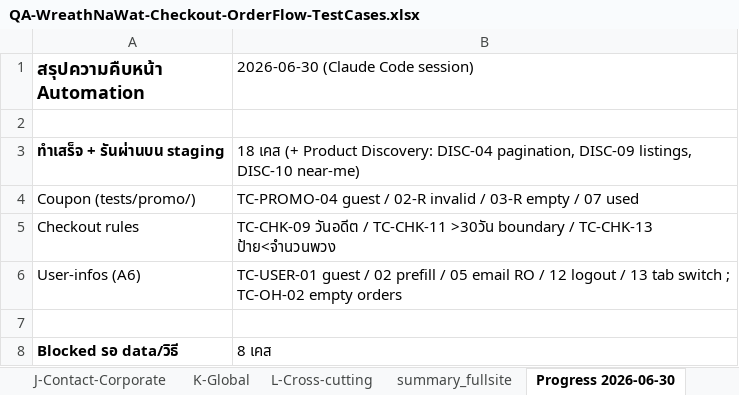
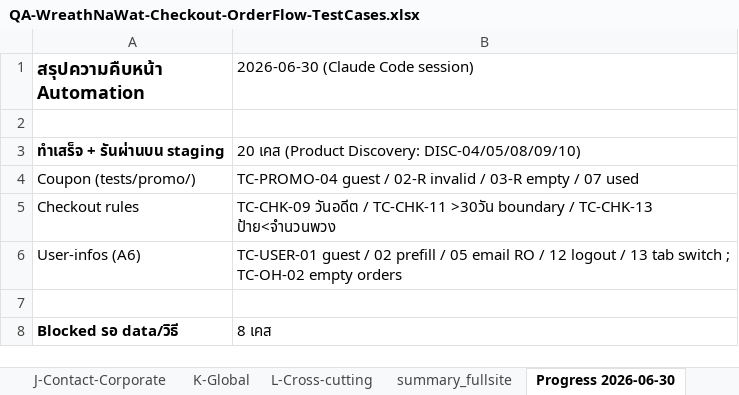
Before and after one commit to Tanboon-Org/automate_script_robot, an Excel workbook: docs/QA-WreathNaWat-Checkout-OrderFlow-TestCases.xlsx, sheet Progress 2026-06-30, drawn as a sheet; only a part is shown; values as stored, in another font and other column widths than the file's, no borders; the diff names each change by its address in the sheet, - before the commit and + after, or states it on an @@ line.

```diff
--- a/docs/QA-WreathNaWat-Checkout-OrderFlow-TestCases.xlsx (sheet Progress 2026-06-30)
+++ b/docs/QA-WreathNaWat-Checkout-OrderFlow-TestCases.xlsx (sheet Progress 2026-06-30)
-B3 (2026-06-30 (Claude Code session)): 18 เคส (+ Product Discovery: DISC-04 pagination, DISC-09 listings, DISC-10 near-me)
+B3 (2026-06-30 (Claude Code session)): 20 เคส (Product Discovery: DISC-04/05/08/09/10)
```
Also changed, not shown: sheet F-ProductDiscovery, 4 other files.
